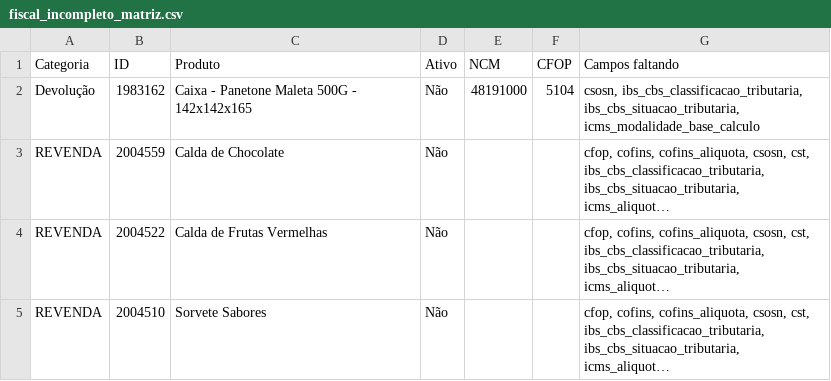
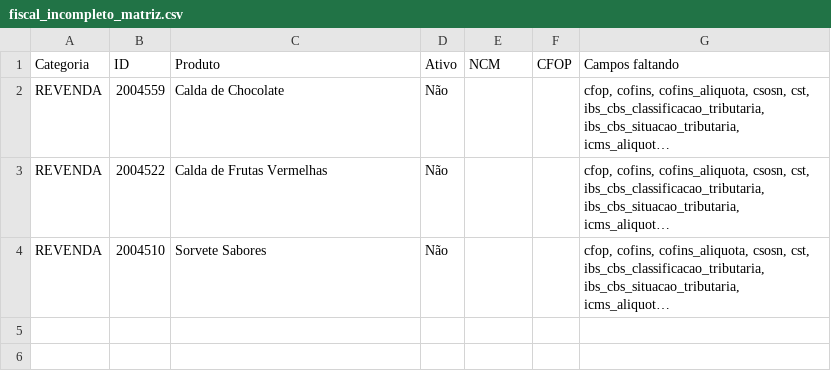
Before and after one commit to marcosozeas1975/kantine-delivery, a CSV file: fiscal_incompleto_matriz.csv, drawn as a sheet; long unchanged cells end in …; the diff names each change by its address in the sheet, - before the commit and + after, or states it on an @@ line.

```diff
--- a/fiscal_incompleto_matriz.csv
+++ b/fiscal_incompleto_matriz.csv
-row 2: Devolução | 1983162 | Caixa - Panetone Maleta 500G - 142x142x165 | Não | 48191000 | 5104 | csosn, ibs_cbs_classificacao_tributaria, ibs_cbs_situacao_tributaria, icms_modalidade_base_calculo
```
